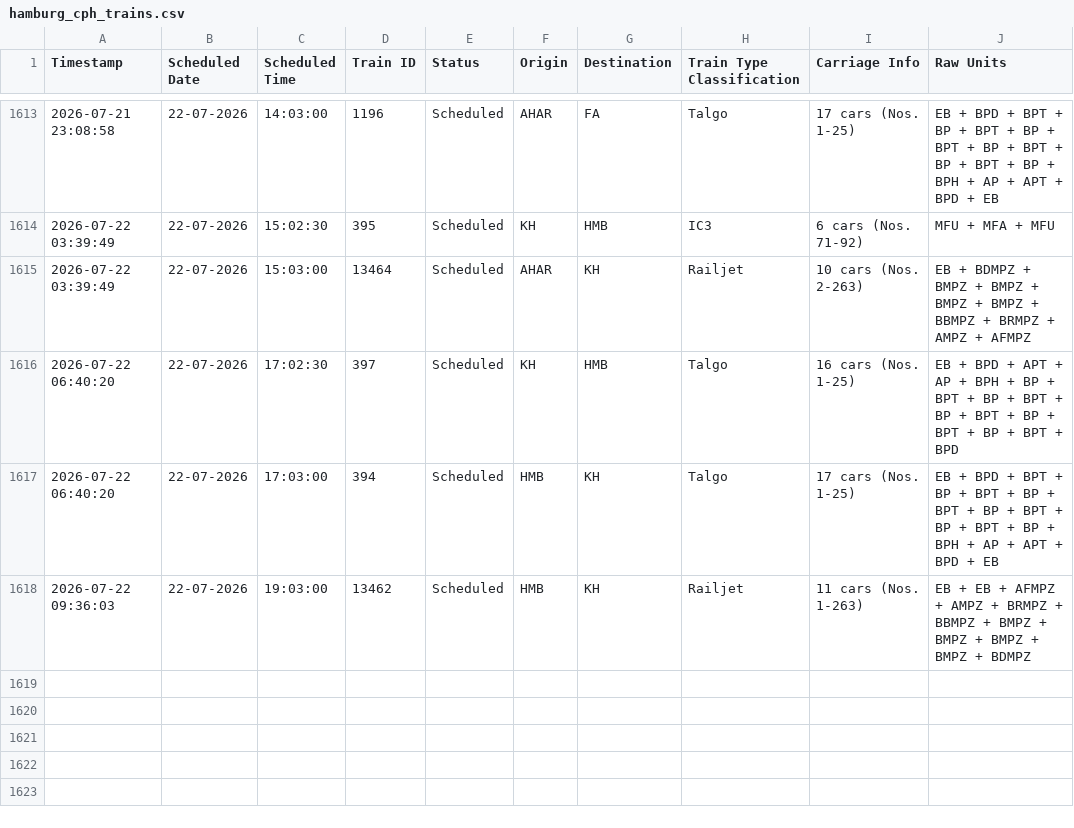
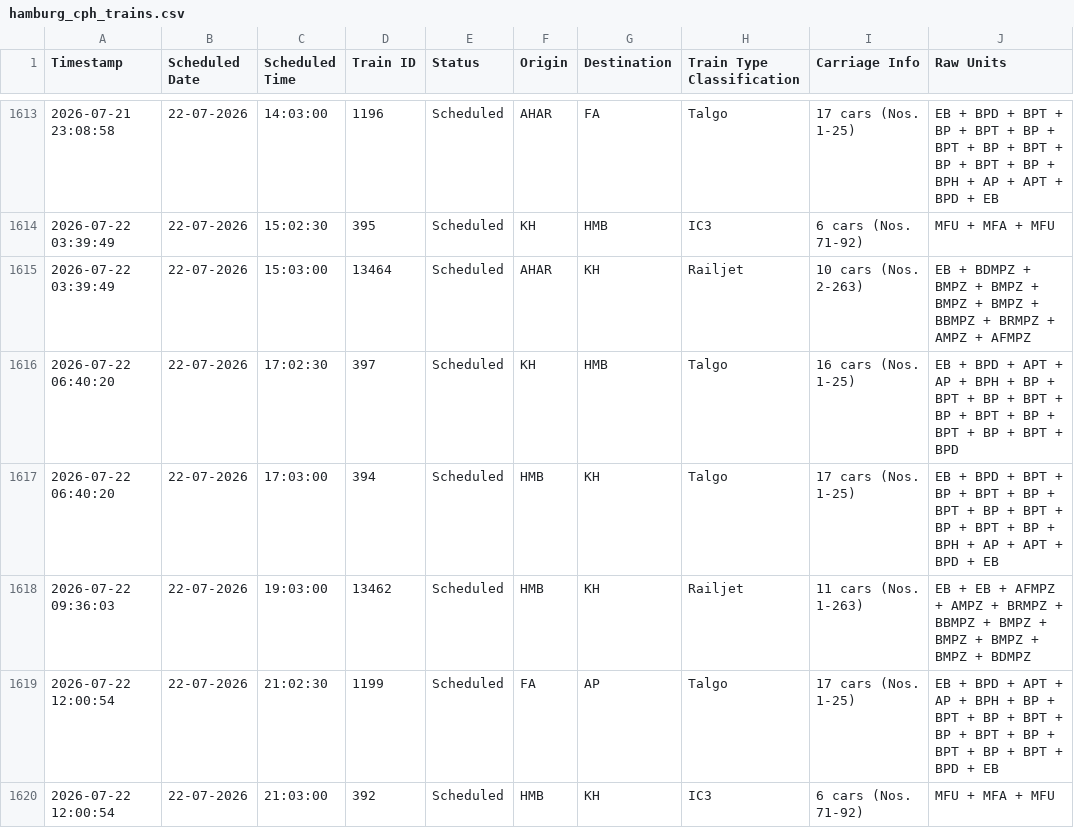
Before and after one commit to lucasvduin/talgo-tracker, a CSV file: hamburg_cph_trains.csv, drawn as a sheet; only a part is shown, gaps mark what is left out.

```diff
--- a/hamburg_cph_trains.csv
+++ b/hamburg_cph_trains.csv
@@ -1618 +1618,3 @@
 2026-07-22 09:36:03;22-07-2026;19:03:00;13462;Scheduled;HMB;KH;Railjet;11 cars (Nos. 1-263);EB + EB + AFMPZ + AMPZ + BRMPZ + BBMPZ + BMPZ + BMPZ + BMPZ + BMPZ + BDMPZ
+2026-07-22 12:00:54;22-07-2026;21:02:30;1199;Scheduled;FA;AP;Talgo;17 cars (Nos. 1-25);EB + BPD + APT + AP + BPH + BP + BPT + BP + BPT + BP + BPT + BP + BPT + BP + BPT + BPD + EB
+2026-07-22 12:00:54;22-07-2026;21:03:00;392;Scheduled;HMB;KH;IC3;6 cars (Nos. 71-92);MFU + MFA + MFU
```
Also changed, not shown: 1 other file.
